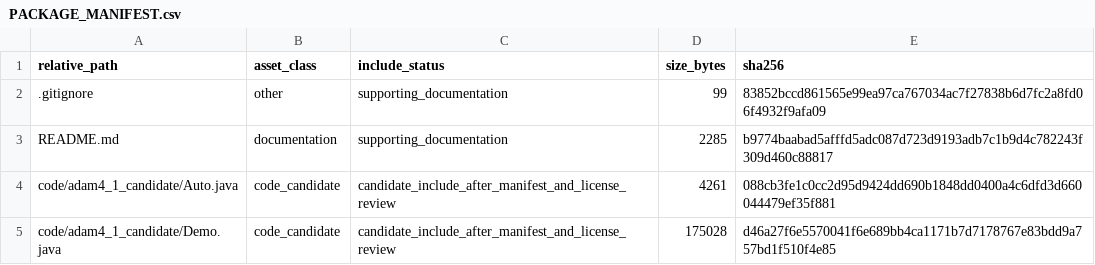
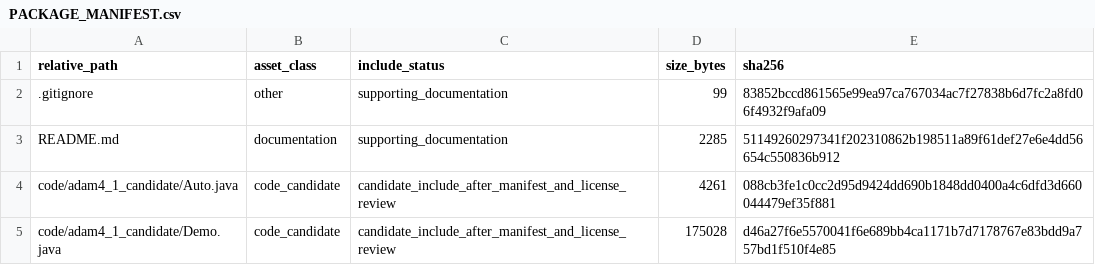
Before and after one commit to dlevinson/paper-2017-14-a-model-of-the-rise-and-fall-of-roads, a CSV file: PACKAGE_MANIFEST.csv, drawn as a sheet; only a part is shown.

Commit message:
Initial local package snapshot

```diff
--- a/PACKAGE_MANIFEST.csv
+++ b/PACKAGE_MANIFEST.csv
@@ -2,3 +2,3 @@ relative_path,asset_class,include_status,size_bytes,sha256
 .gitignore,other,supporting_documentation,99,83852bccd861565e99ea97ca767034ac7f27838b6d7fc2a8fd06f4932f9afa09
-README.md,documentation,supporting_documentation,2285,b9774baabad5afffd5adc087d723d9193adb7c1b9d4c782243f309d460c88817
+README.md,documentation,supporting_documentation,2285,51149260297341f202310862b198511a89f61def27e6e4dd56654c550836b912
 code/adam4_1_candidate/Auto.java,code_candidate,candidate_include_after_manifest_and_license_review,4261,088cb3fe1c0cc2d95d9424dd690b1848dd0400a4c6dfd3d660044479ef35f881
```
Also changed, not shown: 3 other files.
